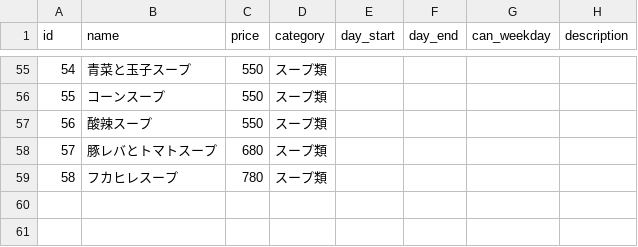
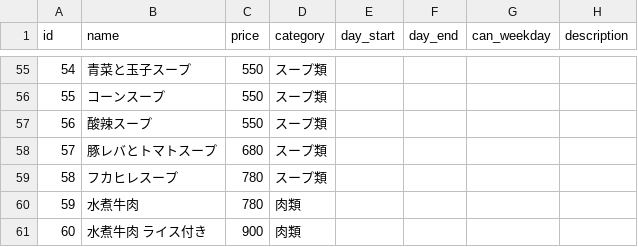
Before and after one commit to shokujinjp/data, a CSV file: fixed.csv, drawn as a sheet; only a part is shown, gaps mark what is left out; the diff names each change by its address in the sheet, - before the commit and + after, or states it on an @@ line.

Commit message:
Add mizuni

```diff
--- a/fixed.csv
+++ b/fixed.csv
+row 60: 59 | 水煮牛肉 | 780 | 肉類
+row 61: 60 | 水煮牛肉 ライス付き | 900 | 肉類
```
